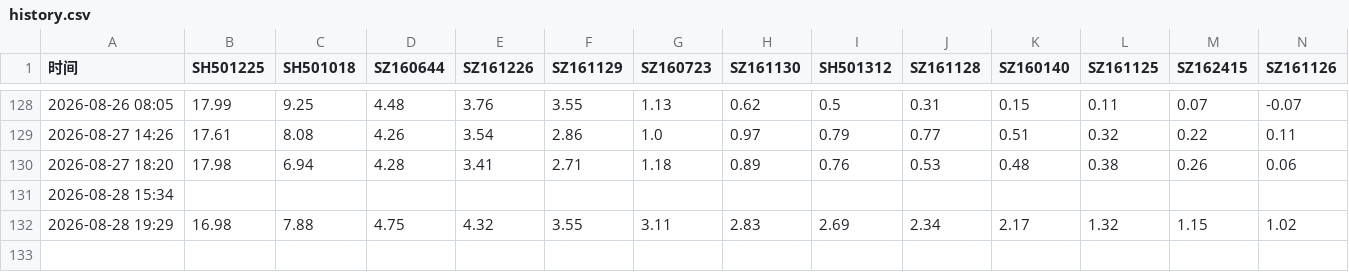
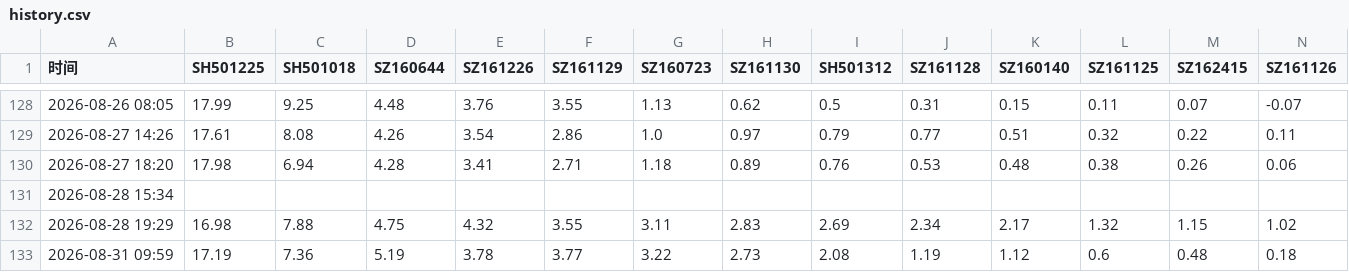
Before and after one commit to xiaomao460/Private, a CSV file: history.csv, drawn as a sheet; only a part is shown, gaps mark what is left out; rows hold the shown columns only; the diff names each change by its address in the sheet, - before the commit and + after, or states it on an @@ line.

```diff
--- a/history.csv
+++ b/history.csv
+row 133: 2026-08-31 09:59 | 17.19 | 7.36 | 5.19 | 3.78 | 3.77 | 3.22 | 2.73 | 2.08 | 1.19 | 1.12 | 0.6 | 0.48 | 0.18
```
